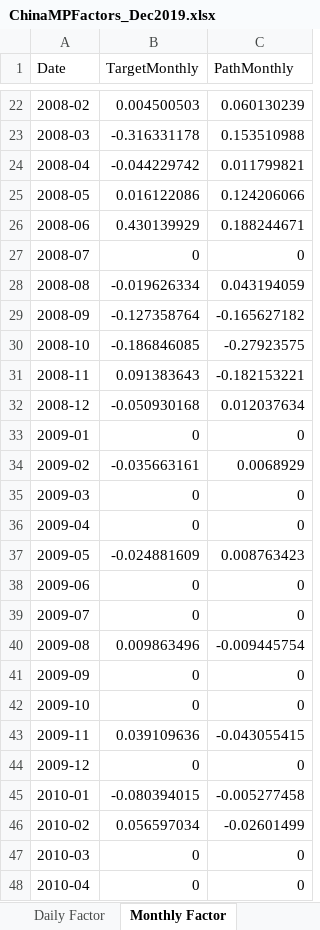
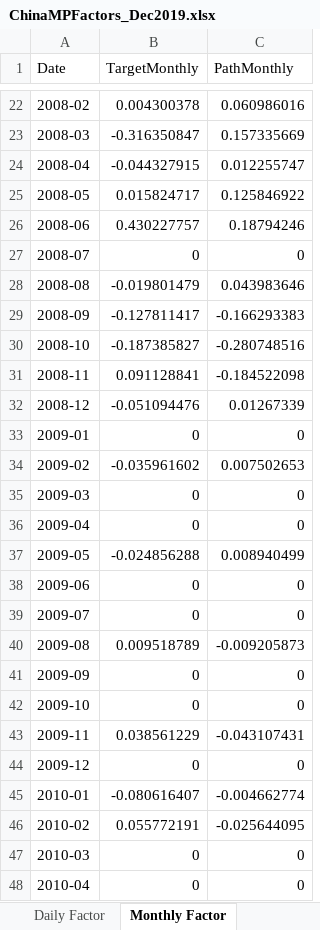
Before and after one commit to hashieh/hashieh.github.io, an Excel workbook: files/ChinaMPFactors_Dec2019.xlsx, sheet Monthly Factor, drawn as a sheet; only a part is shown, gaps mark what is left out; values as stored, in another font and other column widths than the file's, no borders; the diff covers the shown part only; the diff names each change by its address in the sheet, - before the commit and + after, or states it on an @@ line.

Commit message:
Updated target/path factors.
Updated target/path factors.

```diff
--- a/files/ChinaMPFactors_Dec2019.xlsx (sheet Monthly Factor)
+++ b/files/ChinaMPFactors_Dec2019.xlsx (sheet Monthly Factor)
-B22 (TargetMonthly): 0.004500503
+B22 (TargetMonthly): 0.004300378
-C22 (PathMonthly): 0.060130239
+C22 (PathMonthly): 0.060986016
-B23 (TargetMonthly): -0.316331178
+B23 (TargetMonthly): -0.316350847
-C23 (PathMonthly): 0.153510988
+C23 (PathMonthly): 0.157335669
-B24 (TargetMonthly): -0.044229742
+B24 (TargetMonthly): -0.044327915
-C24 (PathMonthly): 0.011799821
+C24 (PathMonthly): 0.012255747
-B25 (TargetMonthly): 0.016122086
+B25 (TargetMonthly): 0.015824717
-C25 (PathMonthly): 0.124206066
+C25 (PathMonthly): 0.125846922
-B26 (TargetMonthly): 0.430139929
+B26 (TargetMonthly): 0.430227757
-C26 (PathMonthly): 0.188244671
+C26 (PathMonthly): 0.18794246
-B28 (TargetMonthly): -0.019626334
+B28 (TargetMonthly): -0.019801479
-C28 (PathMonthly): 0.043194059
+C28 (PathMonthly): 0.043983646
-B29 (TargetMonthly): -0.127358764
+B29 (TargetMonthly): -0.127811417
-C29 (PathMonthly): -0.165627182
+C29 (PathMonthly): -0.166293383
-B30 (TargetMonthly): -0.186846085
+B30 (TargetMonthly): -0.187385827
-C30 (PathMonthly): -0.27923575
+C30 (PathMonthly): -0.280748516
-B31 (TargetMonthly): 0.091383643
+B31 (TargetMonthly): 0.091128841
-C31 (PathMonthly): -0.182153221
+C31 (PathMonthly): -0.184522098
-B32 (TargetMonthly): -0.050930168
+B32 (TargetMonthly): -0.051094476
-C32 (PathMonthly): 0.012037634
+C32 (PathMonthly): 0.01267339
-B34 (TargetMonthly): -0.035663161
+B34 (TargetMonthly): -0.035961602
-C34 (PathMonthly): 0.0068929
+C34 (PathMonthly): 0.007502653
-B37 (TargetMonthly): -0.024881609
+B37 (TargetMonthly): -0.024856288
-C37 (PathMonthly): 0.008763423
+C37 (PathMonthly): 0.008940499
-B40 (TargetMonthly): 0.009863496
+B40 (TargetMonthly): 0.009518789
-C40 (PathMonthly): -0.009445754
+C40 (PathMonthly): -0.009205873
-B43 (TargetMonthly): 0.039109636
+B43 (TargetMonthly): 0.038561229
-C43 (PathMonthly): -0.043055415
+C43 (PathMonthly): -0.043107431
-B45 (TargetMonthly): -0.080394015
+B45 (TargetMonthly): -0.080616407
-C45 (PathMonthly): -0.005277458
+C45 (PathMonthly): -0.004662774
-B46 (TargetMonthly): 0.056597034
+B46 (TargetMonthly): 0.055772191
-C46 (PathMonthly): -0.02601499
+C46 (PathMonthly): -0.025644095
```
Also changed, not shown: 192 edited cells elsewhere in this sheet, sheet Daily Factor, sheet Readme, 4 other files.
